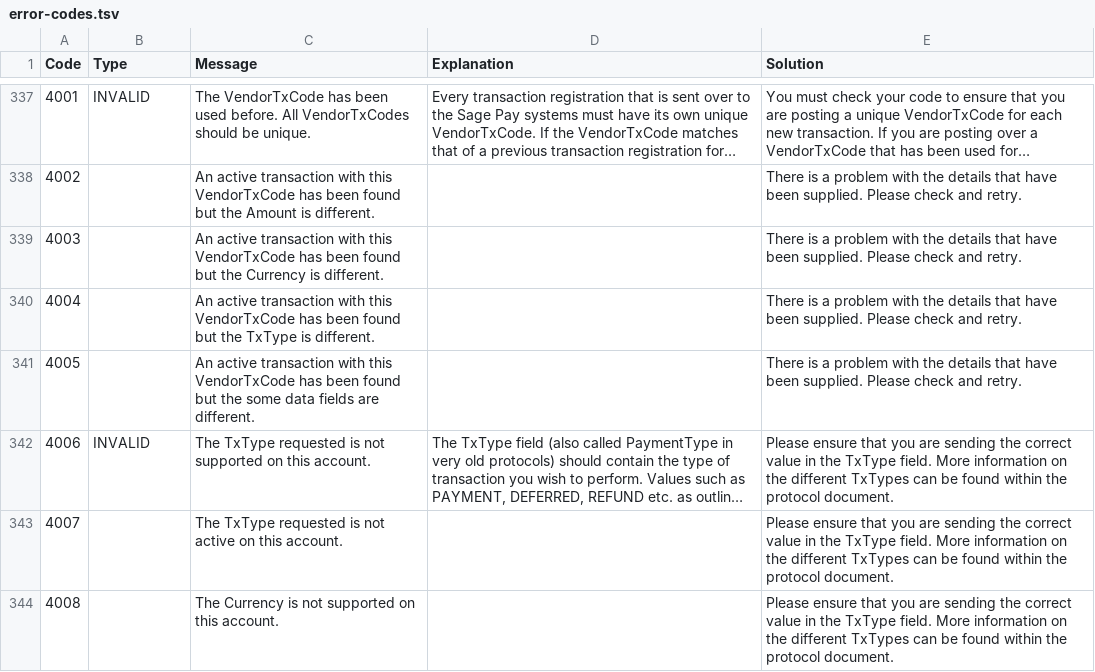
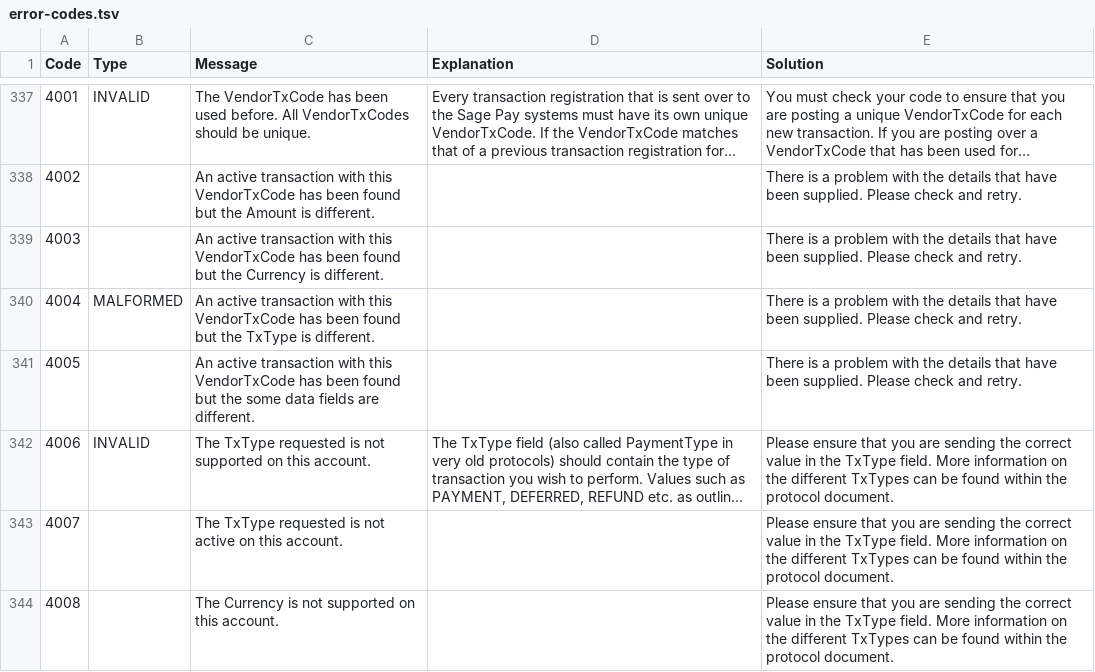
Before and after one commit to academe/SagePay, a TSV file: src/Academe/SagePay/Metadata/error-codes.tsv, drawn as a sheet; only a part is shown, gaps mark what is left out; long unchanged cells end in ….

Commit message:
Clarified 4004 as MALFORMED

```diff
--- a/src/Academe/SagePay/Metadata/error-codes.tsv
+++ b/src/Academe/SagePay/Metadata/error-codes.tsv
@@ -339,3 +339,3 @@ Code	Type	Message	Explanation	Solution
 4003		An active transaction with this VendorTxCode has been found but the Currency is different.		There is a problem with the details that have been supplied. Please check and retry.
-4004		An active transaction with this VendorTxCode has been found but the TxType is different.		There is a problem with the details that have been supplied. Please check and retry.
+4004	MALFORMED	An active transaction with this VendorTxCode has been found but the TxType is different.		There is a problem with the details that have been supplied. Please check and retry.
 4005		An active transaction with this VendorTxCode has been found but the some data fields are different.		There is a problem with the details that have been supplied. Please check and retry.
```
